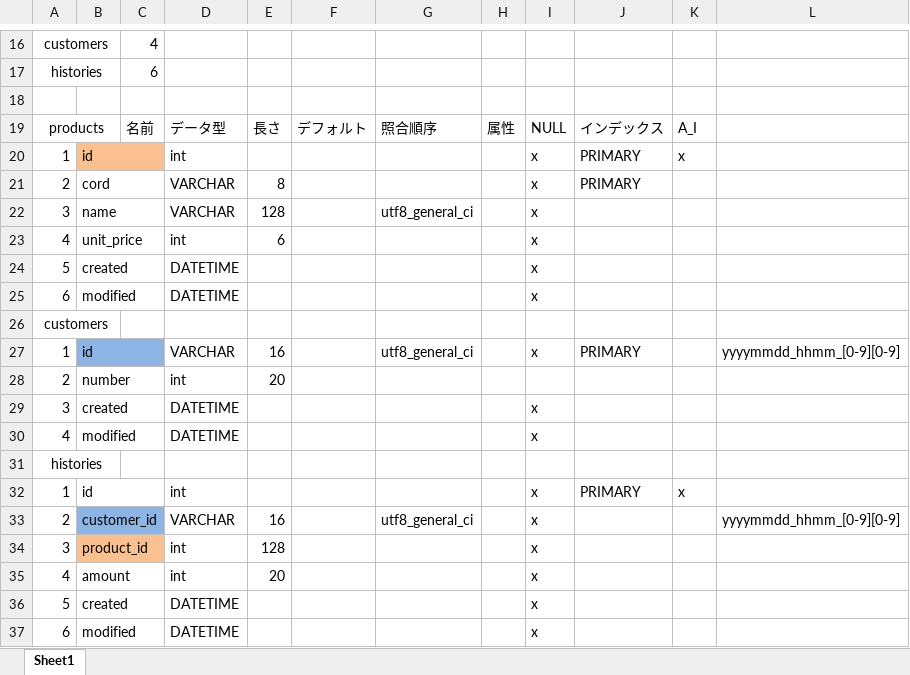
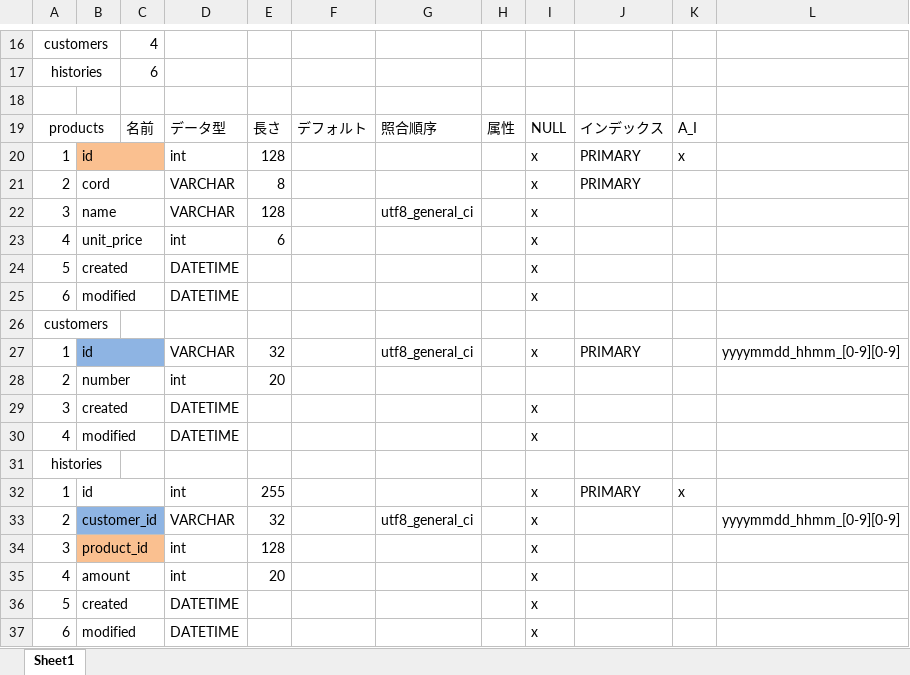
Before and after one commit to saihe/OrderSystem, an Excel workbook: Document/04_データベース定義書.xlsx, sheet Sheet1, drawn as a sheet; only a part is shown, gaps mark what is left out; values as stored, in another font and other column widths than the file's, no borders; the diff names each change by its address in the sheet, - before the commit and + after, or states it on an @@ line.

```diff
--- a/Document/04_データベース定義書.xlsx (sheet Sheet1)
+++ b/Document/04_データベース定義書.xlsx (sheet Sheet1)
-E20: (empty)
+E20: 128
-E27: 16
+E27: 32
-E32: (empty)
+E32: 255
-E33: 16
+E33: 32
```
Also changed, not shown: Document/WBS.xlsx, 1 other file.
